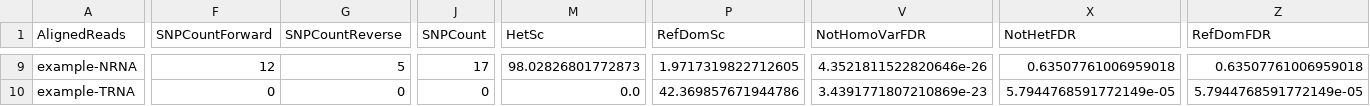
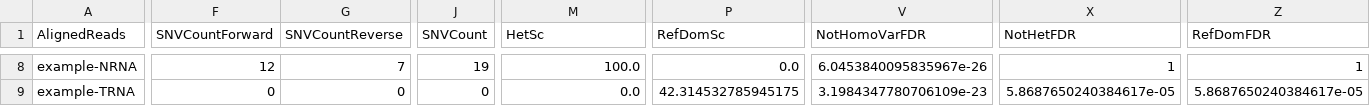
Before and after one commit to HorvathLab/NGS, a TSV file: RNA2DNA/data/example-output/Events_T-VSL.tsv, drawn as a sheet; only a part is shown, gaps mark what is left out; addresses are those after the commit; the diff covers the shown part only; the diff names each change by its address in the sheet, - before the commit and + after, or states it on an @@ line.

```diff
--- a/RNA2DNA/data/example-output/Events_T-VSL.tsv
+++ b/RNA2DNA/data/example-output/Events_T-VSL.tsv
-F1: SNPCountForward
+F1: SNVCountForward
-G1: SNPCountReverse
+G1: SNVCountReverse
-J1: SNPCount
+J1: SNVCount
-G8 (SNVCountReverse): 5
+G8 (SNVCountReverse): 7
-J8 (SNVCount): 17
+J8 (SNVCount): 19
-M8 (HetSc): 98.02826801772873
+M8 (HetSc): 100.0
-P8 (RefDomSc): 1.9717319822712605
+P8 (RefDomSc): 0.0
-V8 (NotHomoVarFDR): 4.3521811522820646e-26
+V8 (NotHomoVarFDR): 6.0453840095835967e-26
-X8 (NotHetFDR): 0.63507761006959018
+X8 (NotHetFDR): 1
-Z8 (RefDomFDR): 0.63507761006959018
+Z8 (RefDomFDR): 1
-P9 (RefDomSc): 42.369857671944786
+P9 (RefDomSc): 42.314532785945175
-V9 (NotHomoVarFDR): 3.4391771807210869e-23
+V9 (NotHomoVarFDR): 3.1984347780706109e-23
-X9 (NotHetFDR): 5.7944768591772149e-05
+X9 (NotHetFDR): 5.8687650240384617e-05
-Z9 (RefDomFDR): 5.7944768591772149e-05
+Z9 (RefDomFDR): 5.8687650240384617e-05
```
Also changed, not shown: 1 removed row and 58 edited cells elsewhere in this file, RNA2DNA/data/example-output/Events_LOH.tsv, RNA2DNA/data/example-output/Events_SOM.tsv, 12 other files.
